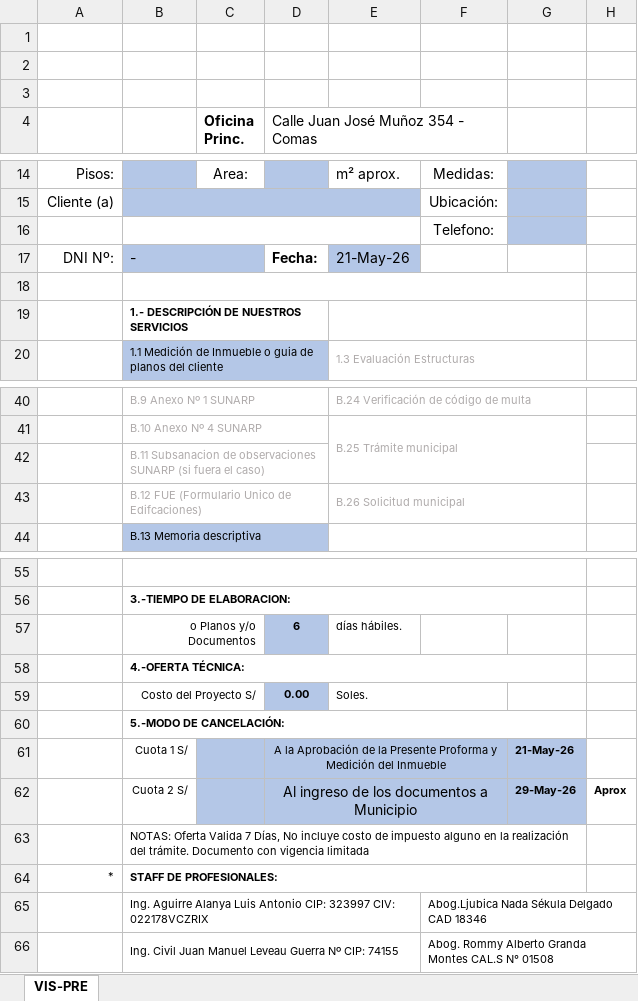
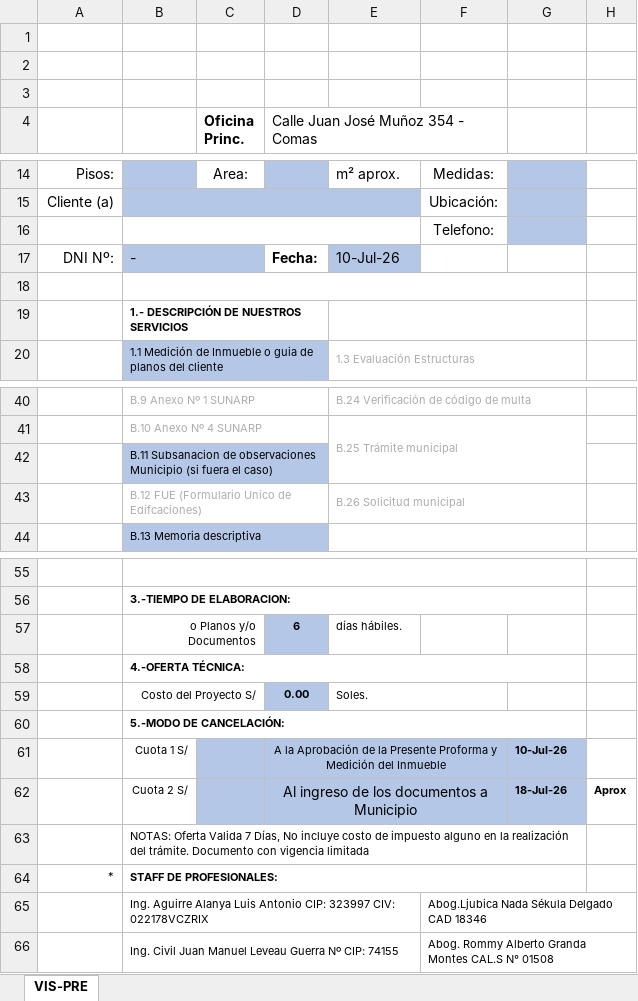
Before and after one commit to Planos-Peru-Ingenieros/planos-react-app, an Excel workbook: backend/docs/VIS-PRE.xlsx, sheet VIS-PRE, drawn as a sheet; only a part is shown, gaps mark what is left out; values as stored, in another font and other column widths than the file's, no borders; charts and pictures not drawn; the diff names each change by its address in the sheet, - before the commit and + after, or states it on an @@ line.

```diff
--- a/backend/docs/VIS-PRE.xlsx (sheet VIS-PRE)
+++ b/backend/docs/VIS-PRE.xlsx (sheet VIS-PRE)
-E17: 21-May-26
+E17: 10-Jul-26
-B42: …de observaciones SUNARP (si fuera…
+B42: …de observaciones Municipio (si fuera…
-B42:D42 fill: none
+B42:D42 fill: #B4C7E7
-B42 text colour: #AFABAB
+B42 text colour: black
-G61: 21-May-26
+G61: 10-Jul-26
-G62: 29-May-26
+G62: 18-Jul-26
```
Also changed, not shown: backend/docs/VIS-PLA.xlsx, 1 other file.
